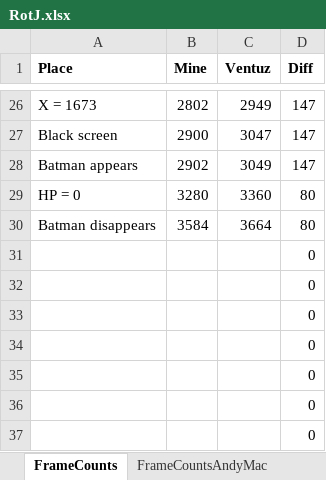
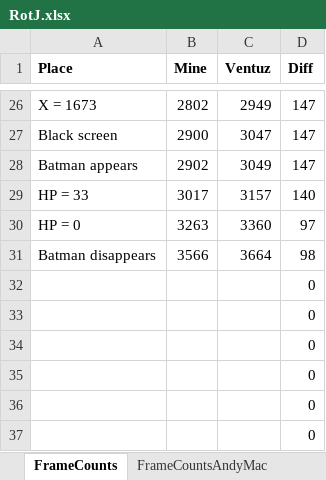
Before and after one commit to MathewWi/adelikat-tas, an Excel workbook: RotJ/RotJ.xlsx, sheet FrameCounts, drawn as a sheet; only a part is shown, gaps mark what is left out; the shorter side is filled out with more unchanged rows; values as stored, in another font and other column widths than the file's, no borders; addresses are those after the commit; the diff names each change by its address in the sheet, - before the commit and + after, or states it on an @@ line.

```diff
--- a/RotJ/RotJ.xlsx (sheet FrameCounts)
+++ b/RotJ/RotJ.xlsx (sheet FrameCounts)
+row 29: HP = 33 | 3017 | 3157 | 140
-B30 (Mine): 3280
+B30 (Mine): 3263
-D30 (Diff): 80
+D30 (Diff): 97
-B31 (Mine): 3584
+B31 (Mine): 3566
-D31 (Diff): 80
+D31 (Diff): 98
```
Also changed, not shown: 1 other file.
